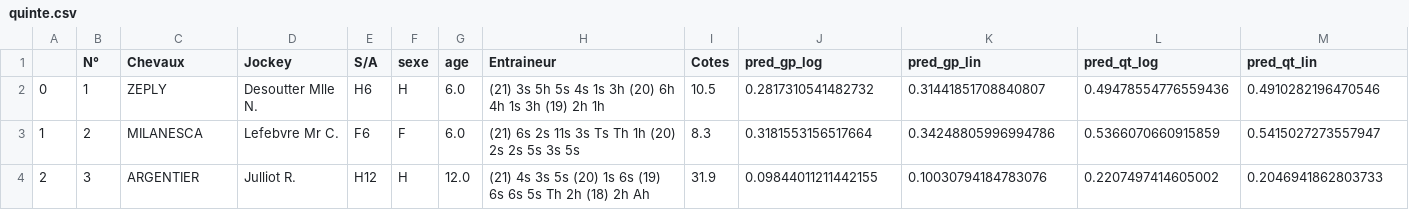
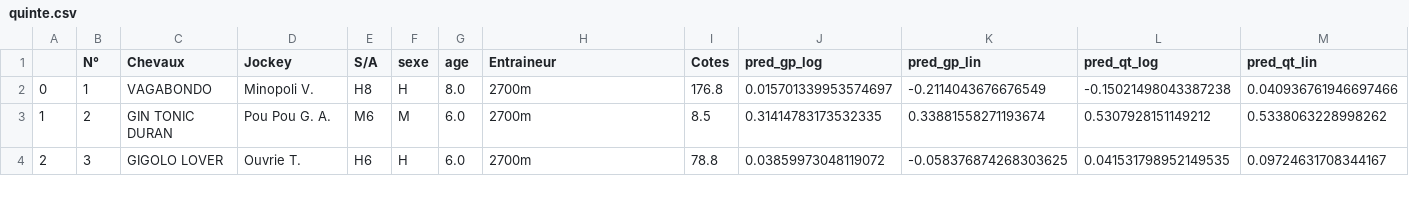
Before and after one commit to BastienChicot/NBApp_streamlit, a CSV file: data/quinte.csv, drawn as a sheet; only a part is shown; the diff covers the shown part only.

```diff
--- a/data/quinte.csv
+++ b/data/quinte.csv
@@ -1,4 +1,4 @@
 ;N°; Chevaux;Jockey;S/A;sexe;age;Entraineur;Cotes;pred_gp_log;pred_gp_lin;pred_qt_log;pred_qt_lin
-0;1;ZEPLY;Desoutter Mlle N.;H6;H;6.0;(21) 3s 5h 5s 4s 1s 3h (20) 6h 4h 1s 3h (19) 2h 1h;10.5;0.2817310541482732;0.31441851708840807;0.49478554776559436;0.4910282196470546
-1;2;MILANESCA;Lefebvre Mr C.;F6;F;6.0;(21) 6s 2s 11s 3s Ts Th 1h (20) 2s 2s 5s 3s 5s;8.3;0.3181553156517664;0.34248805996994786;0.5366070660915859;0.5415027273557947
-2;3;ARGENTIER;Julliot R.;H12;H;12.0;(21) 4s 3s 5s (20) 1s 6s (19) 6s 6s 5s Th 2h (18) 2h Ah;31.9;0.09844011211442155;0.10030794184783076;0.2207497414605002;0.2046941862803733
+0;1;VAGABONDO;Minopoli V.;H8;H;8.0;2700m;176.8;0.015701339953574697;-0.2114043676676549;-0.15021498043387238;0.040936761946697466
+1;2;GIN TONIC DURAN;Pou Pou G. A.;M6;M;6.0;2700m;8.5;0.31414783173532335;0.33881558271193674;0.5307928151149212;0.5338063228998262
+2;3;GIGOLO LOVER;Ouvrie T.;H6;H;6.0;2700m;78.8;0.03859973048119072;-0.058376874268303625;0.041531798952149535;0.09724631708344167
```
Also changed, not shown: 131 edited cells elsewhere in this file, Config/coachs.csv, Config/roster.csv, 15 other files.
